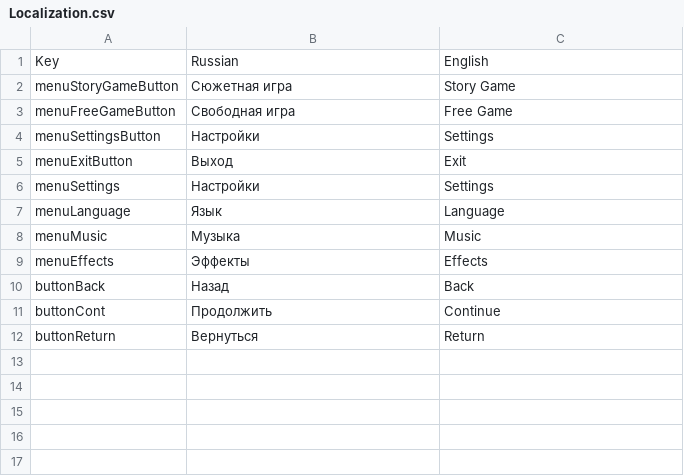
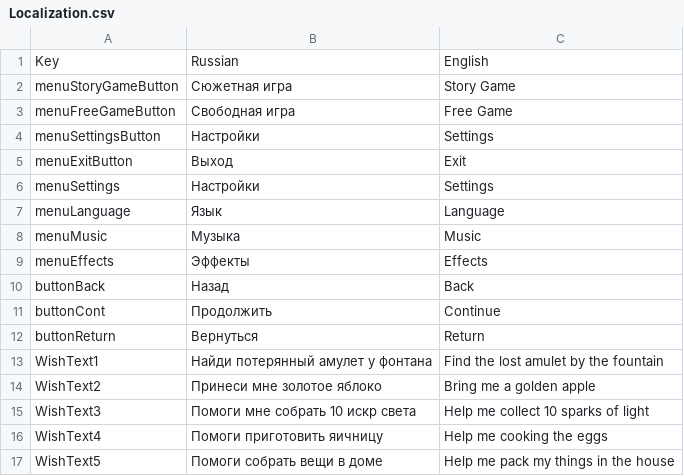
Before and after one commit to MeyFun/Wishes-of-the-Fountain, a CSV file: Assets/Resources/Localization.csv, drawn as a sheet; the diff names each change by its address in the sheet, - before the commit and + after, or states it on an @@ line.

```diff
--- a/Assets/Resources/Localization.csv
+++ b/Assets/Resources/Localization.csv
+row 13: WishText1 | Найди потерянный амулет у фонтана | Find the lost amulet by the fountain
+row 14: WishText2 | Принеси мне золотое яблоко | Bring me a golden apple
+row 15: WishText3 | Помоги мне собрать 10 искр света | Help me collect 10 sparks of light
+row 16: WishText4 | Помоги приготовить яичницу | Help me cooking the eggs
+row 17: WishText5 | Помоги собрать вещи в доме | Help me pack my things in the house
```
Also changed, not shown: 13 other files.
